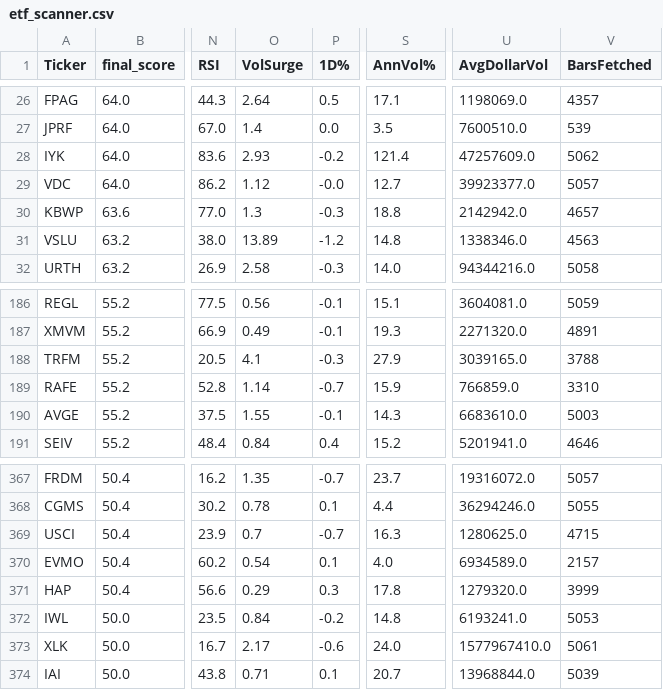
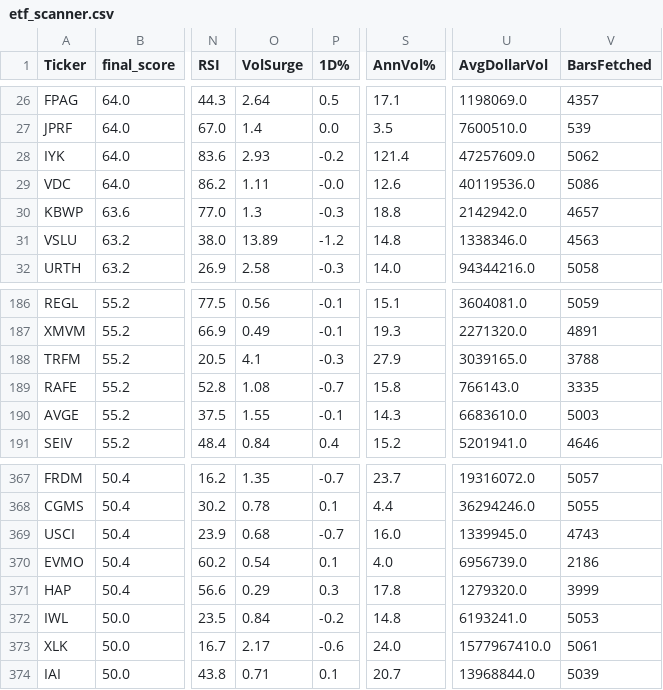
Before and after one commit to 1155125384/scanner_etf, a CSV file: etf_scanner.csv, drawn as a sheet; only a part is shown, gaps mark what is left out; the diff names each change by its address in the sheet, - before the commit and + after, or states it on an @@ line.

```diff
--- a/etf_scanner.csv
+++ b/etf_scanner.csv
-O29 (VolSurge): 1.12
+O29 (VolSurge): 1.11
-S29 (AnnVol%): 12.7
+S29 (AnnVol%): 12.6
-U29 (AvgDollarVol): 39923377.0
+U29 (AvgDollarVol): 40119536.0
-V29 (BarsFetched): 5057
+V29 (BarsFetched): 5086
-O189 (VolSurge): 1.14
+O189 (VolSurge): 1.08
-S189 (AnnVol%): 15.9
+S189 (AnnVol%): 15.8
-U189 (AvgDollarVol): 766859.0
+U189 (AvgDollarVol): 766143.0
-V189 (BarsFetched): 3310
+V189 (BarsFetched): 3335
-O369 (VolSurge): 0.7
+O369 (VolSurge): 0.68
-S369 (AnnVol%): 16.3
+S369 (AnnVol%): 16.0
-U369 (AvgDollarVol): 1280625.0
+U369 (AvgDollarVol): 1339945.0
-V369 (BarsFetched): 4715
+V369 (BarsFetched): 4743
-U370 (AvgDollarVol): 6934589.0
+U370 (AvgDollarVol): 6956739.0
-V370 (BarsFetched): 2157
+V370 (BarsFetched): 2186
```
